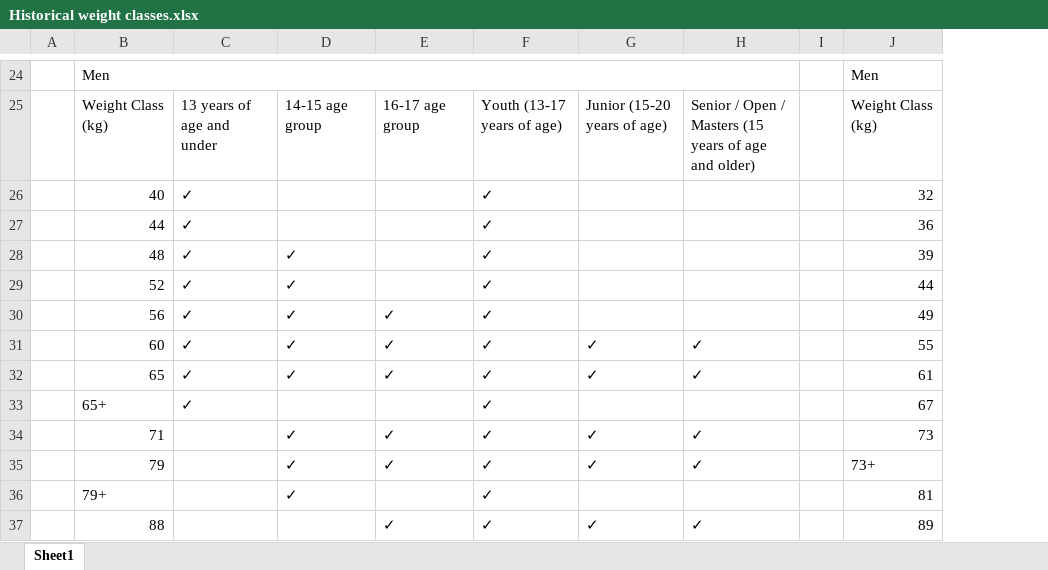
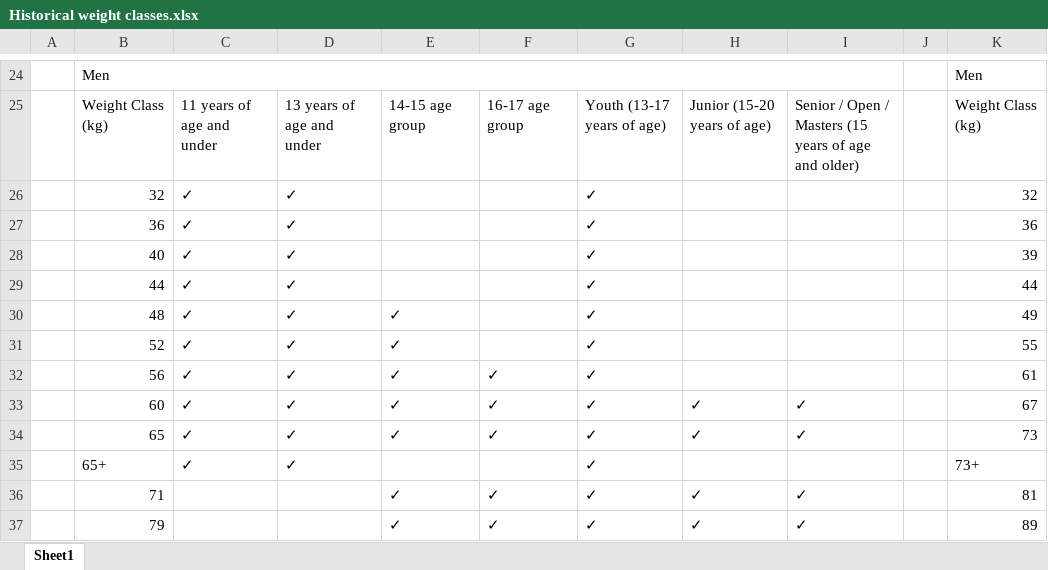
Before and after one commit to PhillipBost/weightlifting-frontend, an Excel workbook: docs/Historical weight classes.xlsx, sheet Sheet1, drawn as a sheet; only a part is shown, gaps mark what is left out; values as stored, in another font and other column widths than the file's, no cell formats; addresses are those after the commit; the diff covers the shown part only; the diff names each change by its address in the sheet, - before the commit and + after, or states it on an @@ line.

Commit message:
feat: Implement landing page with client-side athlete and meet search functionality, adding new search utilities and historical weight class documentation.

```diff
--- a/docs/Historical weight classes.xlsx (sheet Sheet1)
+++ b/docs/Historical weight classes.xlsx (sheet Sheet1)
+column C, rows 25-35: 11 years of age and under | ✓ | ✓ | ✓ | ✓ | ✓ | ✓ | ✓ | ✓ | ✓ | ✓
-B26: 40
+B26: 32
-B27: 44
+B27: 36
-B28: 48
+B28: 40
-E28:E29: ✓
+E28:E29: (empty)
-B29: 52
+B29: 44
-B30: 56
+B30: 48
-F30:F31: ✓
+F30:F31: (empty)
-B31: 60
+B31: 52
-H31:H32: ✓
+H31:H32: (empty)
-I31:I32: ✓
+I31:I32: (empty)
-B32: 65
+B32: 56
-B33: 65+
+B33: 60
-E33: (empty)
+E33: ✓
-F33: (empty)
+F33: ✓
-H33: (empty)
+H33: ✓
-I33: (empty)
+I33: ✓
-B34: 71
+B34: 65
-D34:D35: (empty)
+D34:D35: ✓
-B35: 79
+B35: 65+
-E35: ✓
+E35: (empty)
-F35: ✓
+F35: (empty)
-H35: ✓
+H35: (empty)
-I35: ✓
+I35: (empty)
-B36: 79+
+B36: 71
-F36: (empty)
+F36: ✓
-H36: (empty)
+H36: ✓
-I36: (empty)
+I36: ✓
-B37: 88
+B37: 79
-E37: (empty)
+E37: ✓
```
Also changed, not shown: 66 edited cells elsewhere in this sheet, cell formats, 4 other files.
